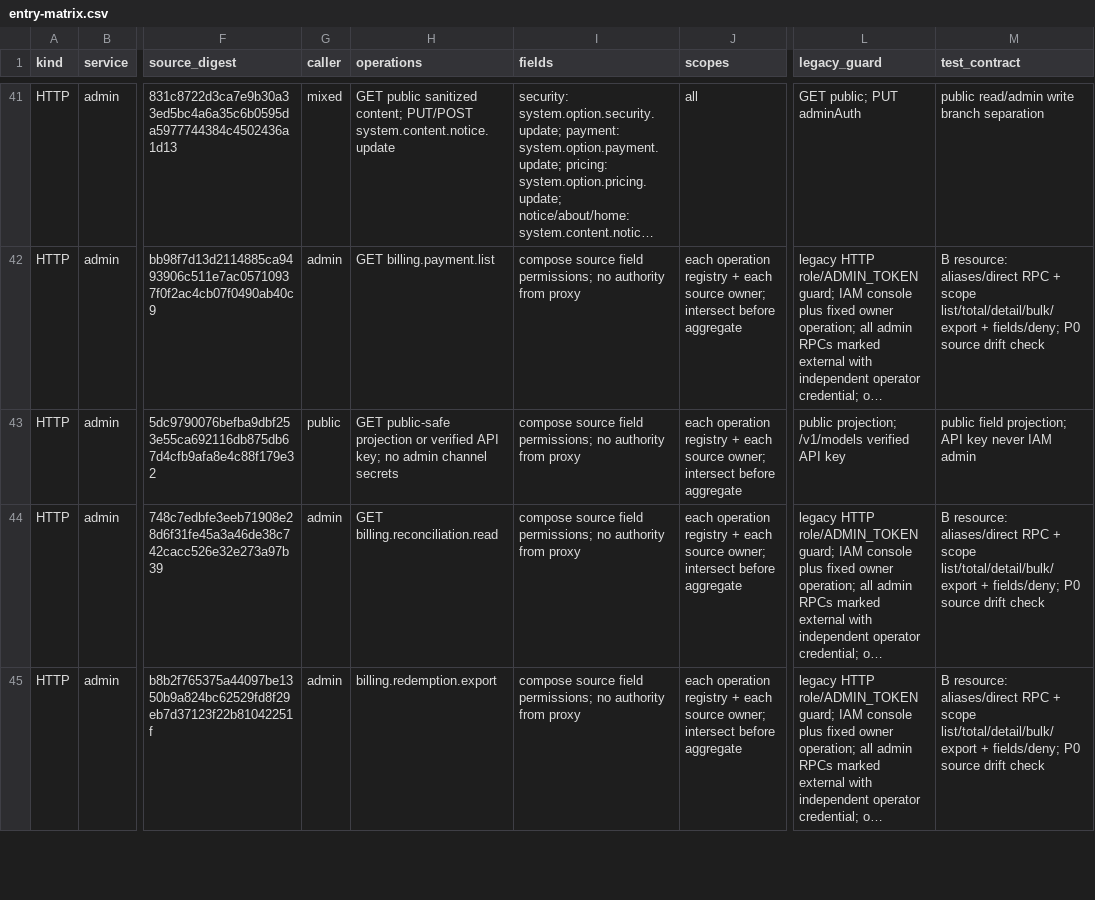
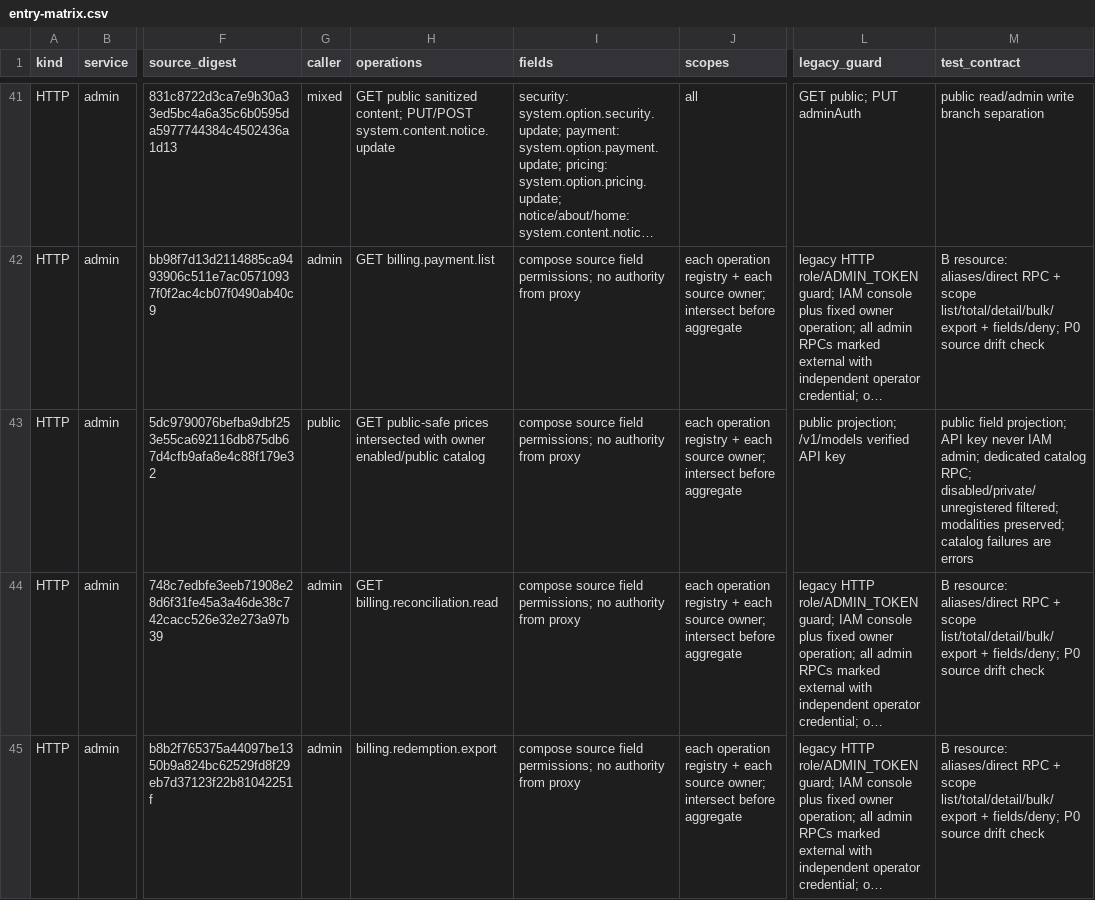
Before and after one commit to mengbin92/micro-one-api, a CSV file: docs/design/rbac/entry-matrix.csv, drawn as a sheet; only a part is shown, gaps mark what is left out; long unchanged cells end in …; the diff covers the shown part only; the diff names each change by its address in the sheet, - before the commit and + after, or states it on an @@ line.

Commit message:
fix: restore IAM subscription usage and console field views
Dedicated relay credentials could not call subscription usage, IAM user views discarded authorized billing fields, and public pricing silently fell back to stale options when the administrative model list rejected its caller.

Declare the exact relay usage capability, read enabled public catalog metadata through a dedicated projection, and enrich user views with owner-authorized account snapshots and explicit contact visibility. Preserve scoped denials and distinguish unavailable dependencies. Add real RPC, owner storage, and UI regressions and refresh the reviewed RBAC contract.

```diff
--- a/docs/design/rbac/entry-matrix.csv
+++ b/docs/design/rbac/entry-matrix.csv
-H43 (operations): GET public-safe projection or verified API key; no admin channel secrets
+H43 (operations): GET public-safe prices intersected with owner enabled/public catalog
-M43 (test_contract): …never IAM admin
+M43 (test_contract): …never IAM admin; dedicated catalog RPC; disabled/private/unregistered filtered; modalities preserved; catalog failures are errors
```
Also changed, not shown: 1 added row and 10 edited cells elsewhere in this file, 20 other files.
